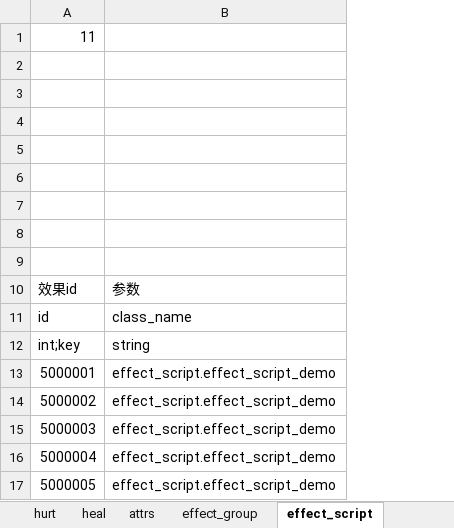
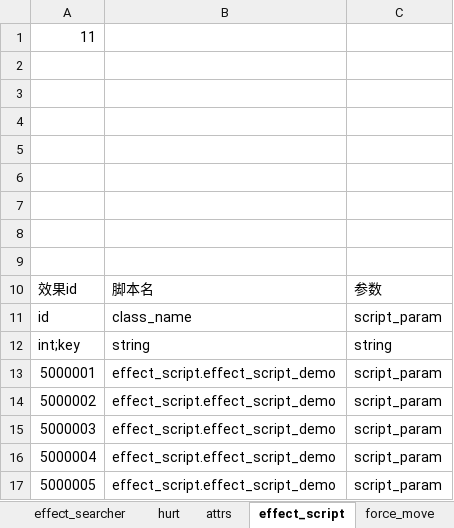
Before and after one commit to xiaol-luo/Utopia, an Excel workbook: Data/Config/excel/effect/effects.xlsx, sheet effect_script, drawn as a sheet; values as stored, in another font and other column widths than the file's, no borders; the diff names each change by its address in the sheet, - before the commit and + after, or states it on an @@ line.

Commit message:
add force move effect and searcher effect

```diff
--- a/Data/Config/excel/effect/effects.xlsx (sheet effect_script)
+++ b/Data/Config/excel/effect/effects.xlsx (sheet effect_script)
+sheet tab: effect_searcher
+column C, rows 10-17: 参数 | script_param | string | script_param | script_param | script_param | script_param | script_param
-B10: 参数
+B10: 脚本名
```
Also changed, not shown: sheet force_move, other sheet tabs, Data/Config/excel/effect/effect_filters.xlsx, Data/Config/excel/scene/scene.xlsx, 22 other files.
